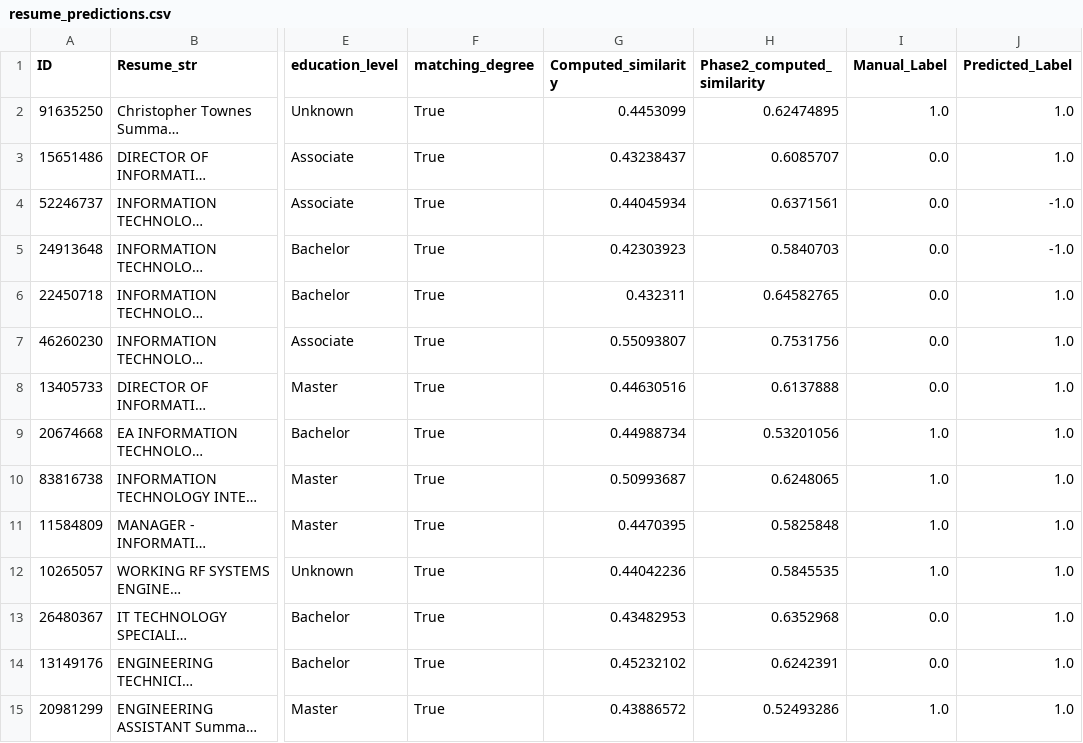
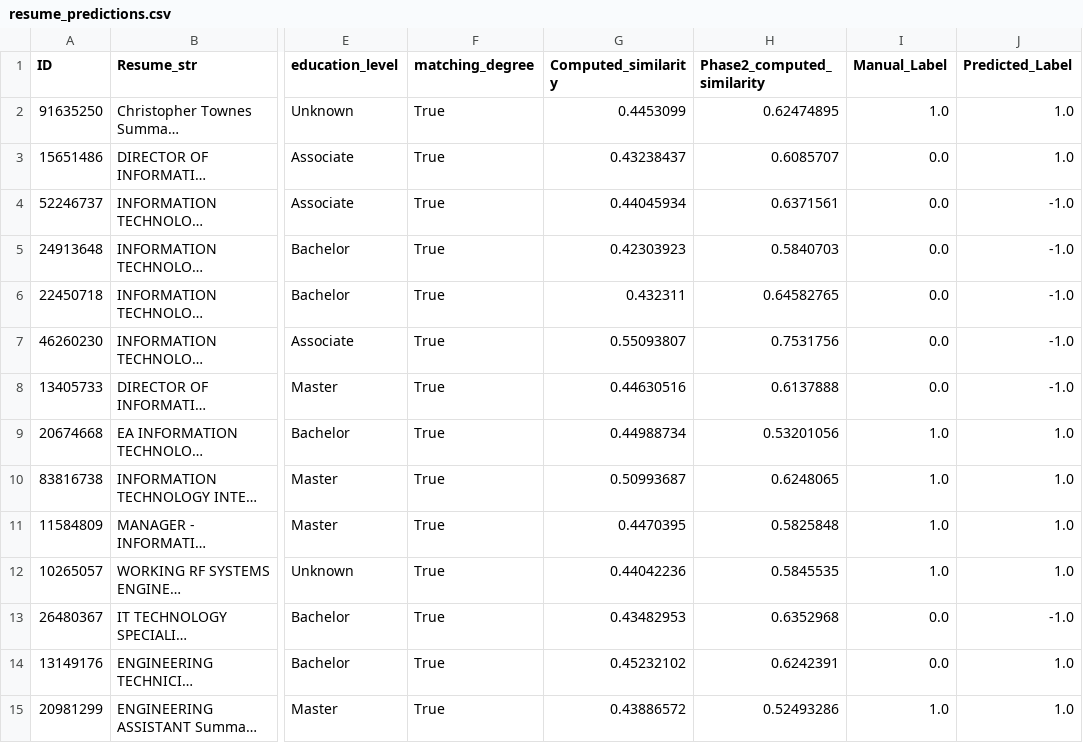
Before and after one commit to henry-AY/ResumeScreening, a CSV file: resume_predictions.csv, drawn as a sheet; only a part is shown, gaps mark what is left out; long unchanged cells end in …; the diff names each change by its address in the sheet, - before the commit and + after, or states it on an @@ line.

Commit message:
Improved model with education level

```diff
--- a/resume_predictions.csv
+++ b/resume_predictions.csv
-J6:J8 (Predicted_Label): 1.0
+J6:J8 (Predicted_Label): -1.0
-J13 (Predicted_Label): 1.0
+J13 (Predicted_Label): -1.0
```
Also changed, not shown: 1 other file.
